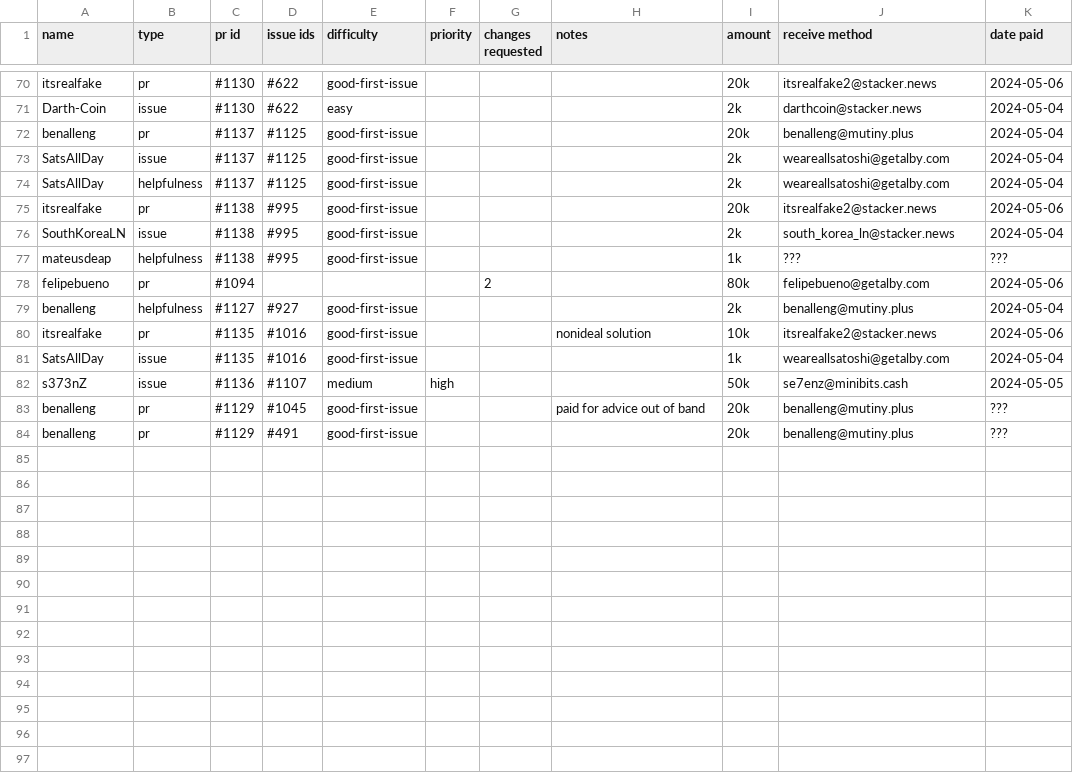
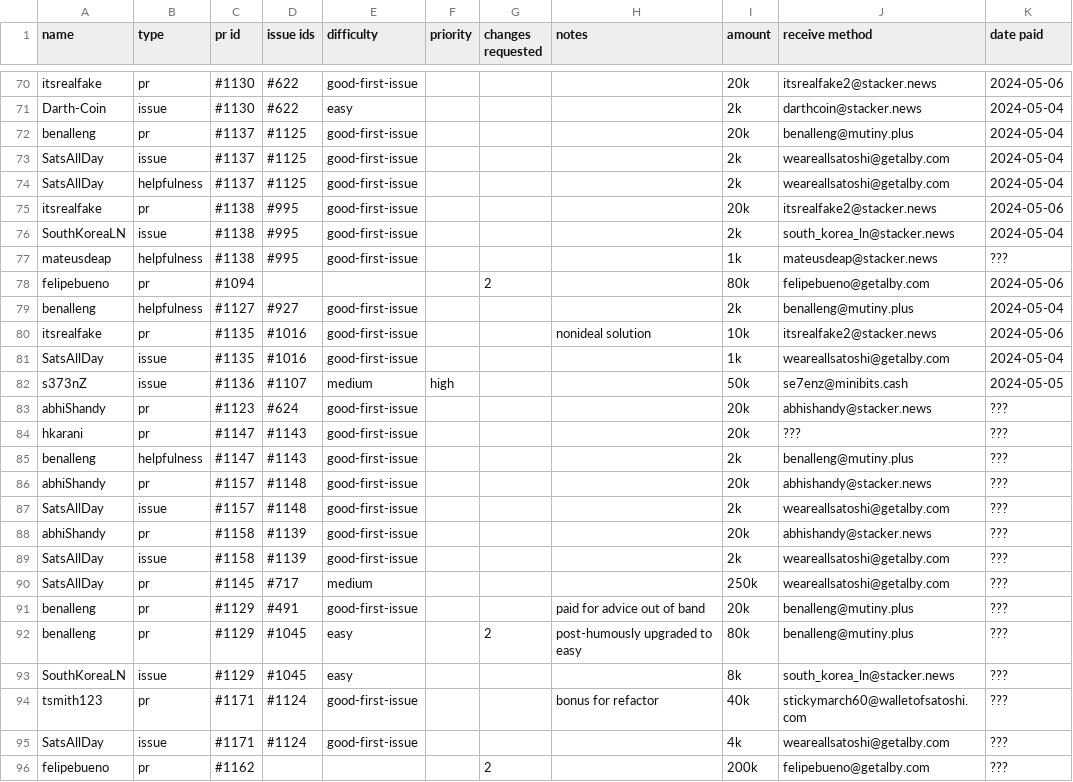
Before and after one commit to stackernews/stacker.news, a CSV file: awards.csv, drawn as a sheet; only a part is shown, gaps mark what is left out.

Commit message:
update awards.csv absent date paid

```diff
--- a/awards.csv
+++ b/awards.csv
@@ -76,3 +76,3 @@ itsrealfake,pr,#1138,#995,good-first-issue,,,,20k,itsrealfake2@stacker.news,2024
 SouthKoreaLN,issue,#1138,#995,good-first-issue,,,,2k,south_korea_ln@stacker.news,2024-05-04
-mateusdeap,helpfulness,#1138,#995,good-first-issue,,,,1k,???,???
+mateusdeap,helpfulness,#1138,#995,good-first-issue,,,,1k,mateusdeap@stacker.news,???
 felipebueno,pr,#1094,,,,2,,80k,felipebueno@getalby.com,2024-05-06
@@ -82,3 +82,15 @@ SatsAllDay,issue,#1135,#1016,good-first-issue,,,,1k,weareallsatoshi@getalby.com,
 s373nZ,issue,#1136,#1107,medium,high,,,50k,se7enz@minibits.cash,2024-05-05
-benalleng,pr,#1129,#1045,good-first-issue,,,paid for advice out of band,20k,benalleng@mutiny.plus,???
-benalleng,pr,#1129,#491,good-first-issue,,,,20k,benalleng@mutiny.plus,???
+abhiShandy,pr,#1123,#624,good-first-issue,,,,20k,abhishandy@stacker.news,???
+hkarani,pr,#1147,#1143,good-first-issue,,,,20k,???,???
+benalleng,helpfulness,#1147,#1143,good-first-issue,,,,2k,benalleng@mutiny.plus,???
+abhiShandy,pr,#1157,#1148,good-first-issue,,,,20k,abhishandy@stacker.news,???
+SatsAllDay,issue,#1157,#1148,good-first-issue,,,,2k,weareallsatoshi@getalby.com,???
+abhiShandy,pr,#1158,#1139,good-first-issue,,,,20k,abhishandy@stacker.news,???
+SatsAllDay,issue,#1158,#1139,good-first-issue,,,,2k,weareallsatoshi@getalby.com,???
+SatsAllDay,pr,#1145,#717,medium,,,,250k,weareallsatoshi@getalby.com,???
+benalleng,pr,#1129,#491,good-first-issue,,,paid for advice out of band,20k,benalleng@mutiny.plus,???
+benalleng,pr,#1129,#1045,easy,,2,post-humously upgraded to easy,80k,benalleng@mutiny.plus,???
+SouthKoreaLN,issue,#1129,#1045,easy,,,,8k,south_korea_ln@stacker.news,???
+tsmith123,pr,#1171,#1124,good-first-issue,,,bonus for refactor,40k,stickymarch60@walletofsatoshi.com,???
+SatsAllDay,issue,#1171,#1124,good-first-issue,,,,4k,weareallsatoshi@getalby.com,???
+felipebueno,pr,#1162,,,,2,,200k,felipebueno@getalby.com,???
```
